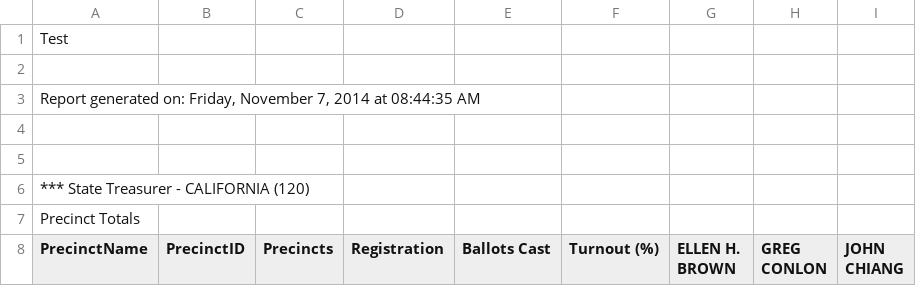
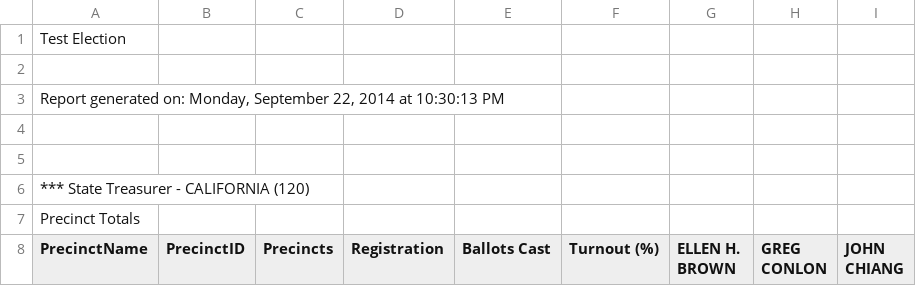
Before and after one commit to cjerdonek/wineds-converter, a TSV file: test_data/simple/output.tsv, drawn as a sheet; only a part is shown.

Commit message:
Fix test expectation.

```diff
--- a/test_data/simple/output.tsv
+++ b/test_data/simple/output.tsv
@@ -1,4 +1,4 @@
-Test
+Test Election
 
-Report generated on: Friday, November 7, 2014 at 08:44:35 AM
+Report generated on: Monday, September 22, 2014 at 10:30:13 PM
 
```
